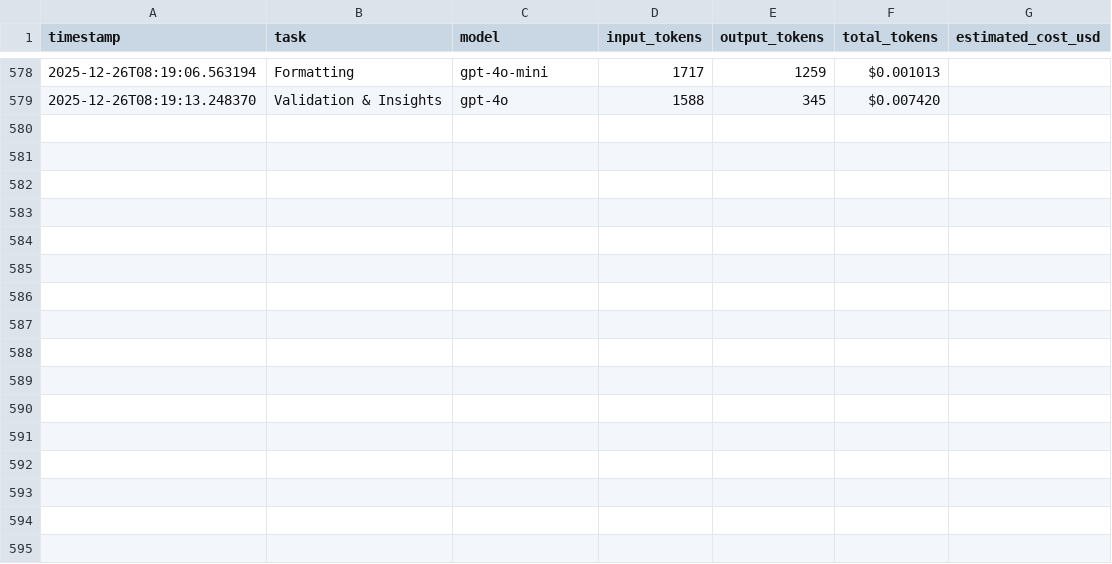
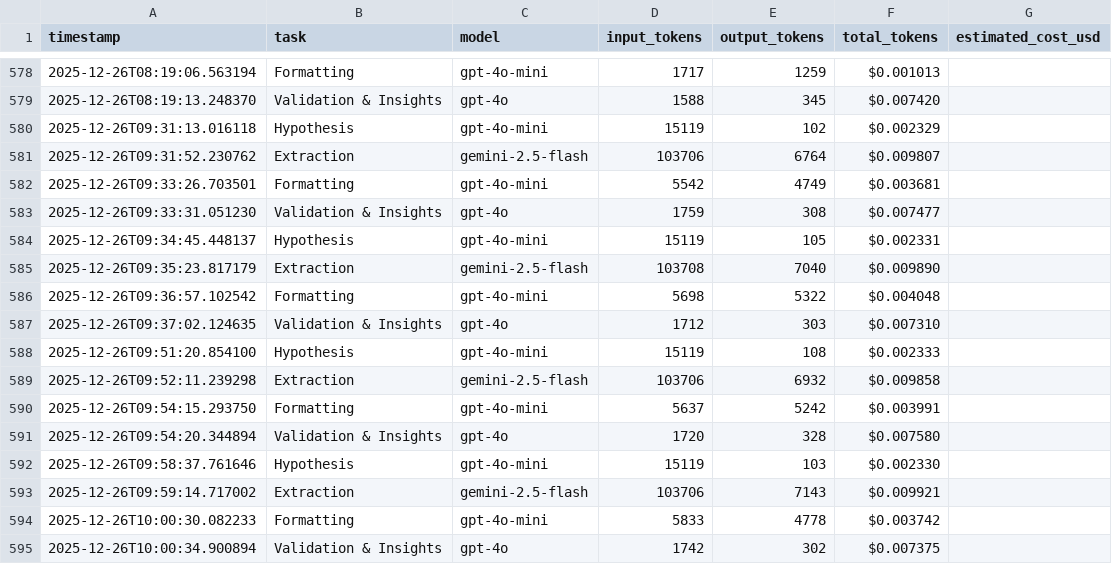
Before and after one commit to ruftjerry/web-parser, a CSV file: token_usage_log.csv, drawn as a sheet; only a part is shown, gaps mark what is left out.

```diff
--- a/token_usage_log.csv
+++ b/token_usage_log.csv
@@ -579 +579,17 @@ timestamp,task,model,input_tokens,output_tokens,total_tokens,estimated_cost_usd
 2025-12-26T08:19:13.248370,Validation & Insights,gpt-4o,1588,345,$0.007420
+2025-12-26T09:31:13.016118,Hypothesis,gpt-4o-mini,15119,102,$0.002329
+2025-12-26T09:31:52.230762,Extraction,gemini-2.5-flash,103706,6764,$0.009807
+2025-12-26T09:33:26.703501,Formatting,gpt-4o-mini,5542,4749,$0.003681
+2025-12-26T09:33:31.051230,Validation & Insights,gpt-4o,1759,308,$0.007477
+2025-12-26T09:34:45.448137,Hypothesis,gpt-4o-mini,15119,105,$0.002331
+2025-12-26T09:35:23.817179,Extraction,gemini-2.5-flash,103708,7040,$0.009890
+2025-12-26T09:36:57.102542,Formatting,gpt-4o-mini,5698,5322,$0.004048
+2025-12-26T09:37:02.124635,Validation & Insights,gpt-4o,1712,303,$0.007310
+2025-12-26T09:51:20.854100,Hypothesis,gpt-4o-mini,15119,108,$0.002333
+2025-12-26T09:52:11.239298,Extraction,gemini-2.5-flash,103706,6932,$0.009858
+2025-12-26T09:54:15.293750,Formatting,gpt-4o-mini,5637,5242,$0.003991
+2025-12-26T09:54:20.344894,Validation & Insights,gpt-4o,1720,328,$0.007580
+2025-12-26T09:58:37.761646,Hypothesis,gpt-4o-mini,15119,103,$0.002330
+2025-12-26T09:59:14.717002,Extraction,gemini-2.5-flash,103706,7143,$0.009921
+2025-12-26T10:00:30.082233,Formatting,gpt-4o-mini,5833,4778,$0.003742
+2025-12-26T10:00:34.900894,Validation & Insights,gpt-4o,1742,302,$0.007375
```
Also changed, not shown: 16 other files.
